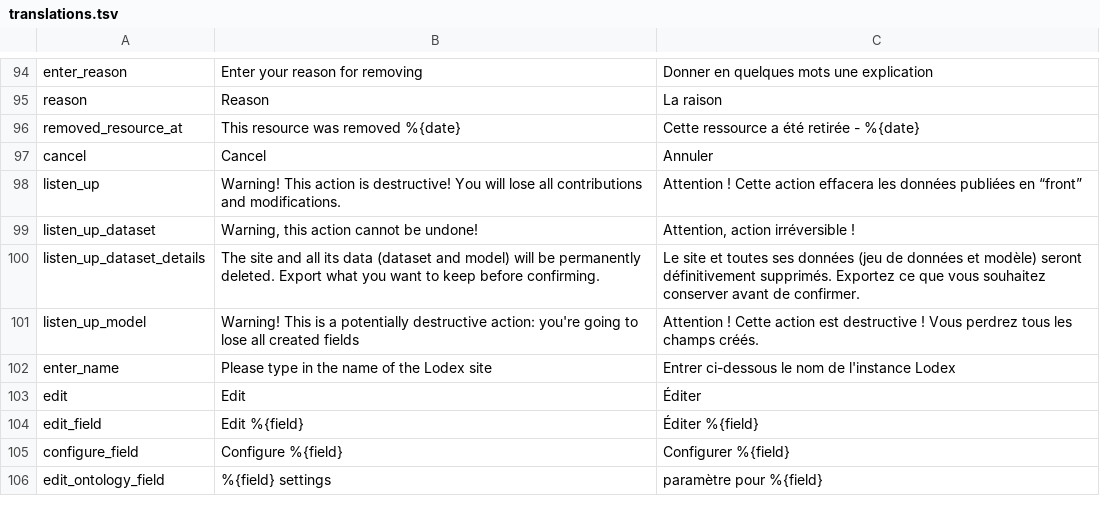
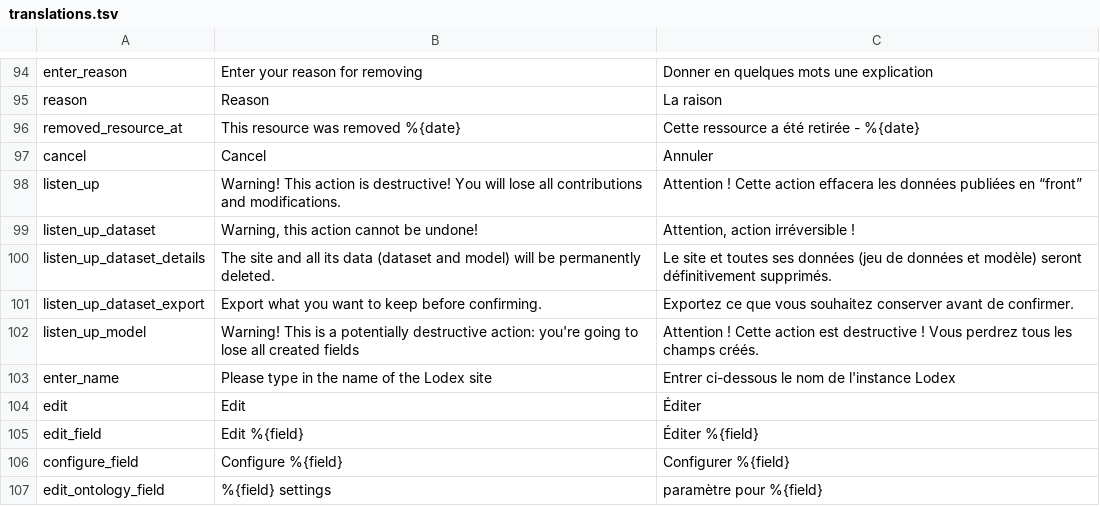
Before and after one commit to Inist-CNRS/lodex, a TSV file: src/app/custom/translations.tsv, drawn as a sheet; only a part is shown, gaps mark what is left out.

Commit message:
feat(admin): show the export prompt only when there is something to keep
Before clearing the database, the export model sentence and button are
shown only when the theme differs from its defaults (site name and
description excluded), the model has fields other than uri, or the
config cannot be read.

```diff
--- a/src/app/custom/translations.tsv
+++ b/src/app/custom/translations.tsv
@@ -99,3 +99,4 @@
 "listen_up_dataset"	"Warning, this action cannot be undone!"	"Attention, action irréversible !"
-"listen_up_dataset_details"	"The site and all its data (dataset and model) will be permanently deleted. Export what you want to keep before confirming."	"Le site et toutes ses données (jeu de données et modèle) seront définitivement supprimés. Exportez ce que vous souhaitez conserver avant de confirmer."
+"listen_up_dataset_details"	"The site and all its data (dataset and model) will be permanently deleted."	"Le site et toutes ses données (jeu de données et modèle) seront définitivement supprimés."
+"listen_up_dataset_export"	"Export what you want to keep before confirming."	"Exportez ce que vous souhaitez conserver avant de confirmer."
 "listen_up_model"	"Warning! This is a potentially destructive action: you're going to lose all created fields"	"Attention ! Cette action est destructive ! Vous perdrez tous les champs créés."
```
Also changed, not shown: 5 other files.
